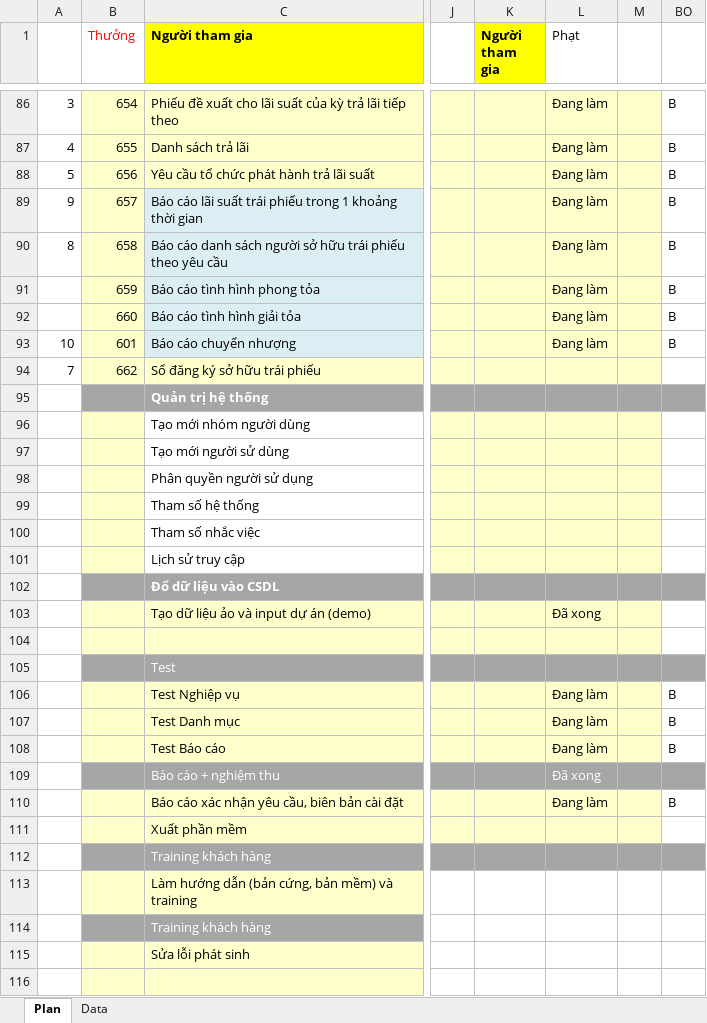
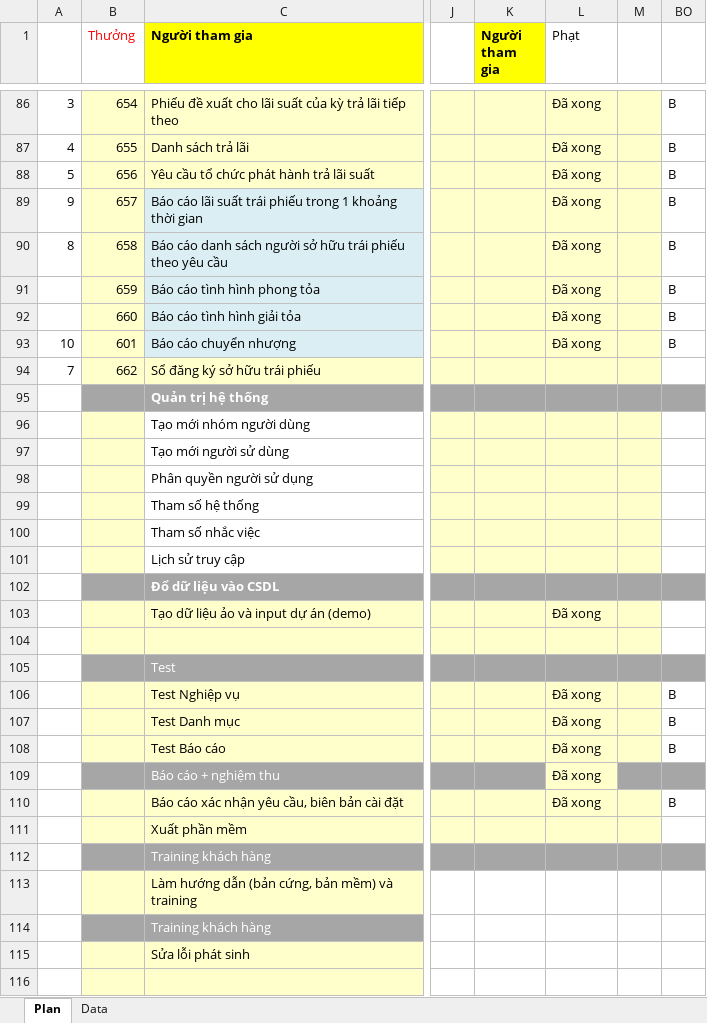
Before and after one commit to nguyendanhtu/my-project-traiphieu, an Excel workbook: Document/VietinBankSC Project Plan v2012.009.20.xlsx, sheet Plan, drawn as a sheet; only a part is shown, gaps mark what is left out; values as stored, in another font and other column widths than the file's, no borders; conditional formats not drawn; the diff covers the shown part only; the diff names each change by its address in the sheet, - before the commit and + after, or states it on an @@ line.

```diff
--- a/Document/VietinBankSC Project Plan v2012.009.20.xlsx (sheet Plan)
+++ b/Document/VietinBankSC Project Plan v2012.009.20.xlsx (sheet Plan)
-L86:L93 (Phạt): Đang làm
+L86:L93 (Phạt): Đã xong
-L106:L108 (Phạt): Đang làm
+L106:L108 (Phạt): Đã xong
@@ L109 fill: #A6A6A6 → #FFFFCC, text colour: #FFFFFF → black @@
-L110 (Phạt): Đang làm
+L110 (Phạt): Đã xong
```
Also changed, not shown: 19 edited cells elsewhere in this sheet.
